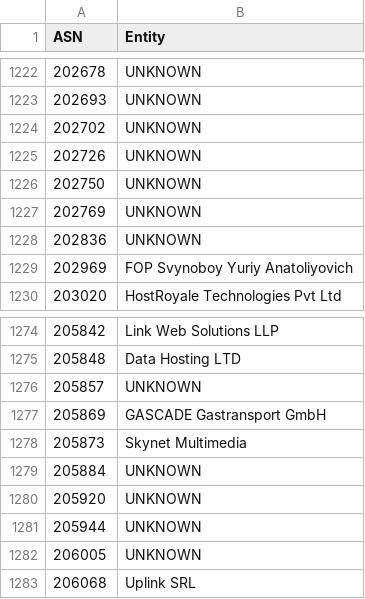
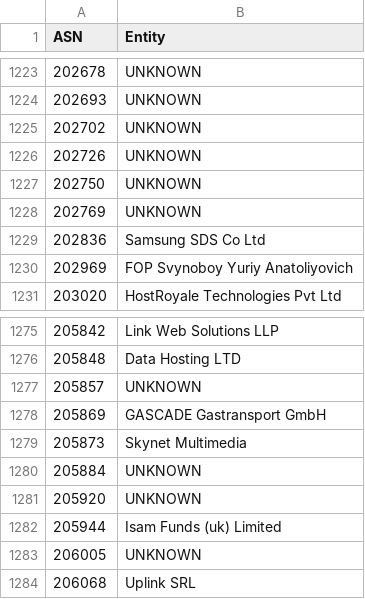
Before and after one commit to AndrewDaws/bad-asn-list, a CSV file: bad-asn-list.csv, drawn as a sheet; only a part is shown, gaps mark what is left out; the diff covers the shown part only.

```diff
--- a/bad-asn-list.csv
+++ b/bad-asn-list.csv
@@ -1227,3 +1228,3 @@ ASN,Entity
 202769,"UNKNOWN"
-202836,"UNKNOWN"
+202836,"Samsung SDS Co Ltd"
 202969,"FOP Svynoboy Yuriy Anatoliyovich"
@@ -1280,3 +1281,3 @@ ASN,Entity
 205920,"UNKNOWN"
-205944,"UNKNOWN"
+205944,"Isam Funds (uk) Limited"
 206005,"UNKNOWN"
```
Also changed, not shown: 1 added row and 4 edited cells elsewhere in this file.
